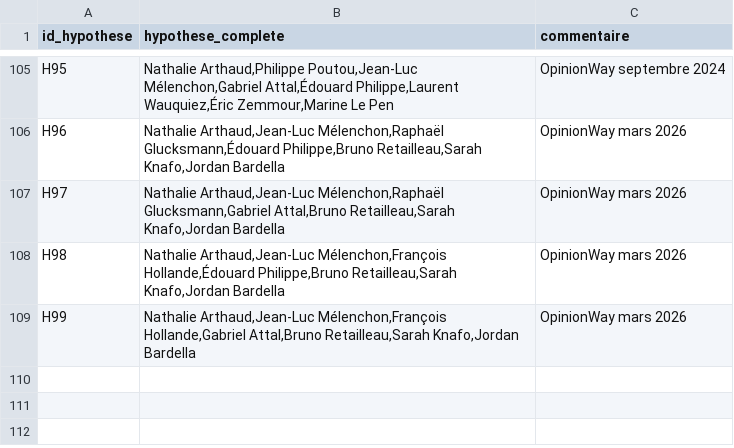
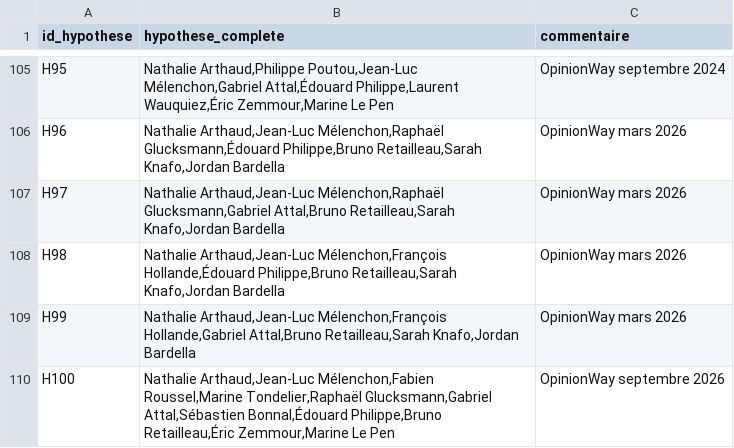
Before and after one commit to MieuxVoter/presidentielle2027, a CSV file: hypotheses.csv, drawn as a sheet; only a part is shown, gaps mark what is left out.

```diff
--- a/hypotheses.csv
+++ b/hypotheses.csv
@@ -109 +109,2 @@ H98,"Nathalie Arthaud,Jean-Luc Mélenchon,François Hollande,Édouard Philippe,B
 H99,"Nathalie Arthaud,Jean-Luc Mélenchon,François Hollande,Gabriel Attal,Bruno Retailleau,Sarah Knafo,Jordan Bardella",OpinionWay mars 2026
+H100,"Nathalie Arthaud,Jean-Luc Mélenchon,Fabien Roussel,Marine Tondelier,Raphaël Glucksmann,Gabriel Attal,Sébastien Bonnal,Édouard Philippe,Bruno Retailleau,Éric Zemmour,Marine Le Pen",OpinionWay septembre 2026
```
Also changed, not shown: candidats.csv, polls.csv, 1 other file.
